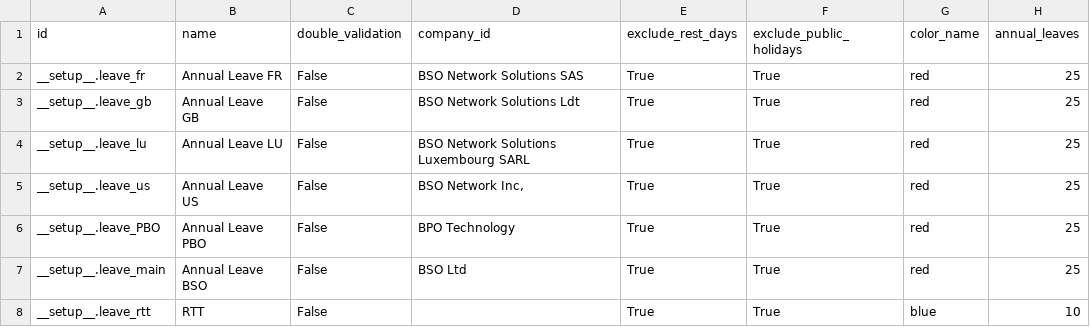
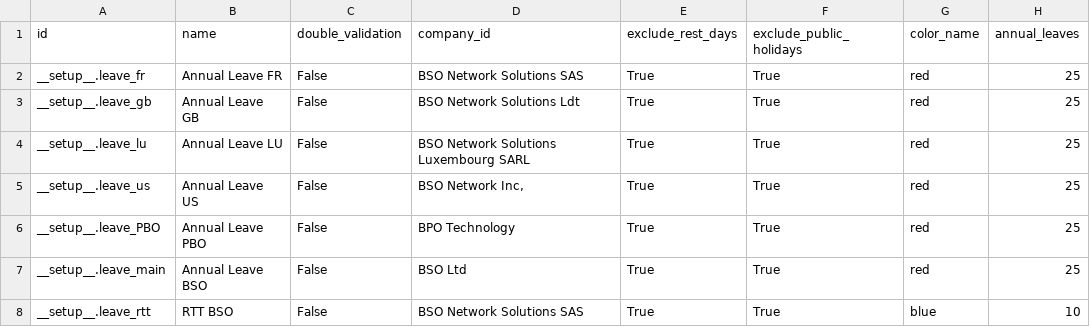
Before and after one commit to camptocamp/hr, a CSV file: odoo/data/install/hr_legal_leaves.csv, drawn as a sheet.

Commit message:
fix rtt data

```diff
--- a/odoo/data/install/hr_legal_leaves.csv
+++ b/odoo/data/install/hr_legal_leaves.csv
@@ -7,2 +7,2 @@ __setup__.leave_PBO,Annual Leave PBO,False,BPO Technology,True,True,red,25
 __setup__.leave_main,Annual Leave BSO,False,BSO Ltd,True,True,red,25
-__setup__.leave_rtt,RTT,False,,True,True,blue,10
+__setup__.leave_rtt,RTT BSO,False,BSO Network Solutions SAS,True,True,blue,10
```
